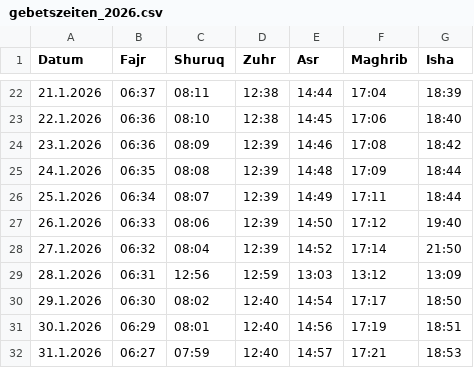
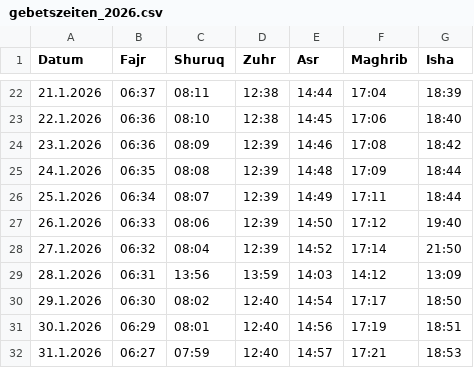
Before and after one commit to Jalal-Sarokhan/csv, a CSV file: gebetszeiten_2026.csv, drawn as a sheet; only a part is shown, gaps mark what is left out.

Commit message:
Correct prayer times for January 28, 2026
Updated prayer times for January 28, 2026.

```diff
--- a/gebetszeiten_2026.csv
+++ b/gebetszeiten_2026.csv
@@ -28,3 +28,3 @@ Datum;Fajr;Shuruq;Zuhr;Asr;Maghrib;Isha
 27.1.2026;06:32;08:04;12:39;14:52;17:14;21:50
-28.1.2026;06:31;12:56;12:59;13:03;13:12;13:09
+28.1.2026;06:31;13:56;13:59;14:03;14:12;13:09
 29.1.2026;06:30;08:02;12:40;14:54;17:17;18:50
```
